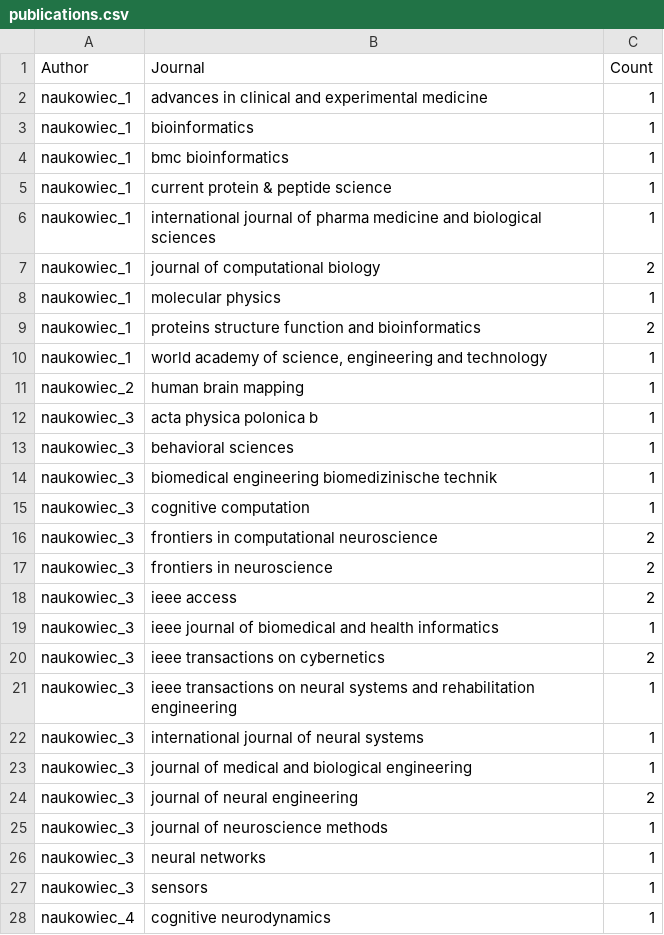
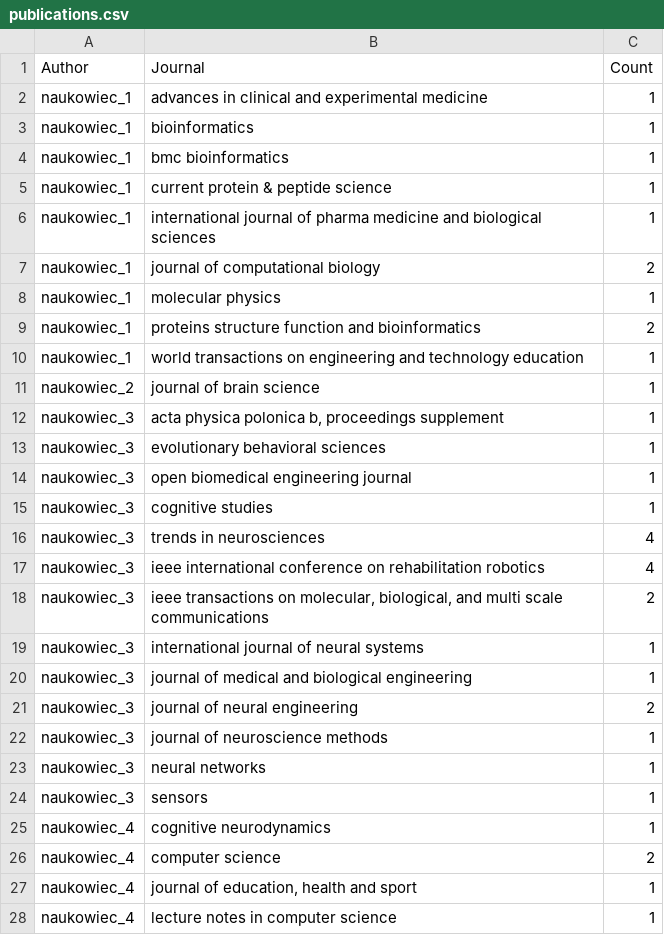
Before and after one commit to marcibur/ScienceFuzz, a CSV file: src/ScienceFuzz.Initialization.Console/Data/publications.csv, drawn as a sheet; only a part is shown; the shorter side is filled out with more unchanged rows.

Commit message:
Data cleansing

```diff
--- a/src/ScienceFuzz.Initialization.Console/Data/publications.csv
+++ b/src/ScienceFuzz.Initialization.Console/Data/publications.csv
@@ -9,14 +9,11 @@ naukowiec_1,molecular physics,1
 naukowiec_1,proteins structure function and bioinformatics,2
-naukowiec_1,"world academy of science, engineering and technology",1
-naukowiec_2,human brain mapping,1
-naukowiec_3,acta physica polonica b,1
-naukowiec_3,behavioral sciences,1
-naukowiec_3,biomedical engineering biomedizinische technik,1
-naukowiec_3,cognitive computation,1
-naukowiec_3,frontiers in computational neuroscience,2
-naukowiec_3,frontiers in neuroscience,2
-naukowiec_3,ieee access,2
-naukowiec_3,ieee journal of biomedical and health informatics,1
-naukowiec_3,ieee transactions on cybernetics,2
-naukowiec_3,ieee transactions on neural systems and rehabilitation engineering,1
+naukowiec_1,world transactions on engineering and technology education,1
+naukowiec_2,journal of brain science,1
+naukowiec_3,"acta physica polonica b, proceedings supplement",1
+naukowiec_3,evolutionary behavioral sciences,1
+naukowiec_3,open biomedical engineering journal,1
+naukowiec_3,cognitive studies,1
+naukowiec_3,trends in neurosciences,4
+naukowiec_3,ieee international conference on rehabilitation robotics,4
+naukowiec_3,"ieee transactions on molecular, biological, and multi scale communications",2
 naukowiec_3,international journal of neural systems,1
```
Also changed, not shown: 2 other files.
